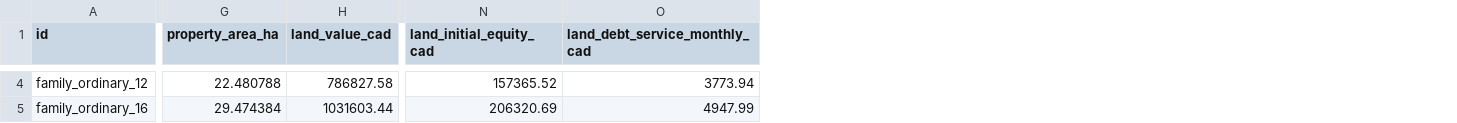
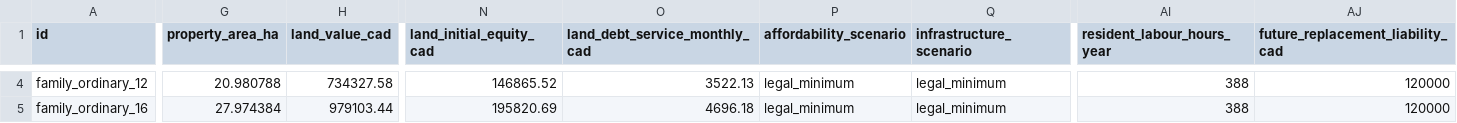
Before and after one commit to AndriiZvorygin/living-region, a CSV file: packages/carrying-capacity/outputs/arc-site-lease-economics.csv, drawn as a sheet; only a part is shown, gaps mark what is left out; the diff covers the shown part only; the diff names each change by its address in the sheet, - before the commit and + after, or states it on an @@ line.

```diff
--- a/packages/carrying-capacity/outputs/arc-site-lease-economics.csv
+++ b/packages/carrying-capacity/outputs/arc-site-lease-economics.csv
+column P (affordability_scenario), rows 4-5: legal_minimum | legal_minimum
+column Q (infrastructure_scenario), rows 4-5: legal_minimum | legal_minimum
+column AI (resident_labour_hours_year), rows 4-5: 388 | 388
+column AJ (future_replacement_liability_cad), rows 4-5: 120000 | 120000
-G4 (property_area_ha): 22.480788
+G4 (property_area_ha): 20.980788
-H4 (land_value_cad): 786827.58
+H4 (land_value_cad): 734327.58
-N4 (land_initial_equity_cad): 157365.52
+N4 (land_initial_equity_cad): 146865.52
-O4 (land_debt_service_monthly_cad): 3773.94
+O4 (land_debt_service_monthly_cad): 3522.13
-G5 (property_area_ha): 29.474384
+G5 (property_area_ha): 27.974384
-H5 (land_value_cad): 1031603.44
+H5 (land_value_cad): 979103.44
-N5 (land_initial_equity_cad): 206320.69
+N5 (land_initial_equity_cad): 195820.69
-O5 (land_debt_service_monthly_cad): 4947.99
+O5 (land_debt_service_monthly_cad): 4696.18
```
Also changed, not shown: 86 edited cells elsewhere in this file, packages/carrying-capacity/data/derived/health-canada-energy.csv, packages/carrying-capacity/outputs/arc-household-affordability.csv, 30 other files.
